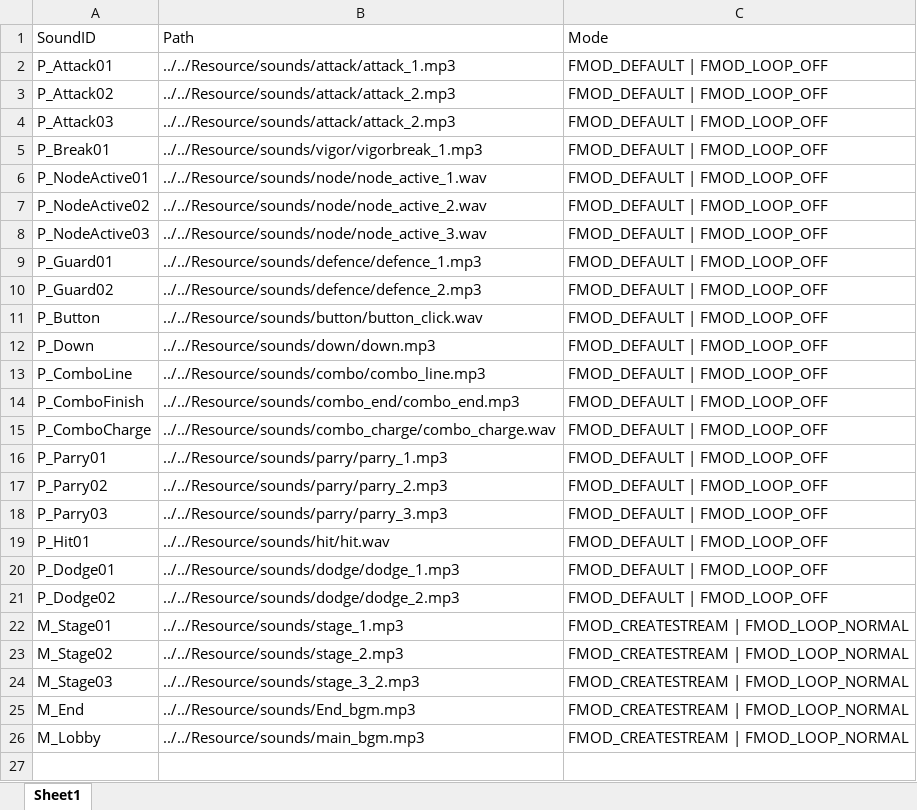
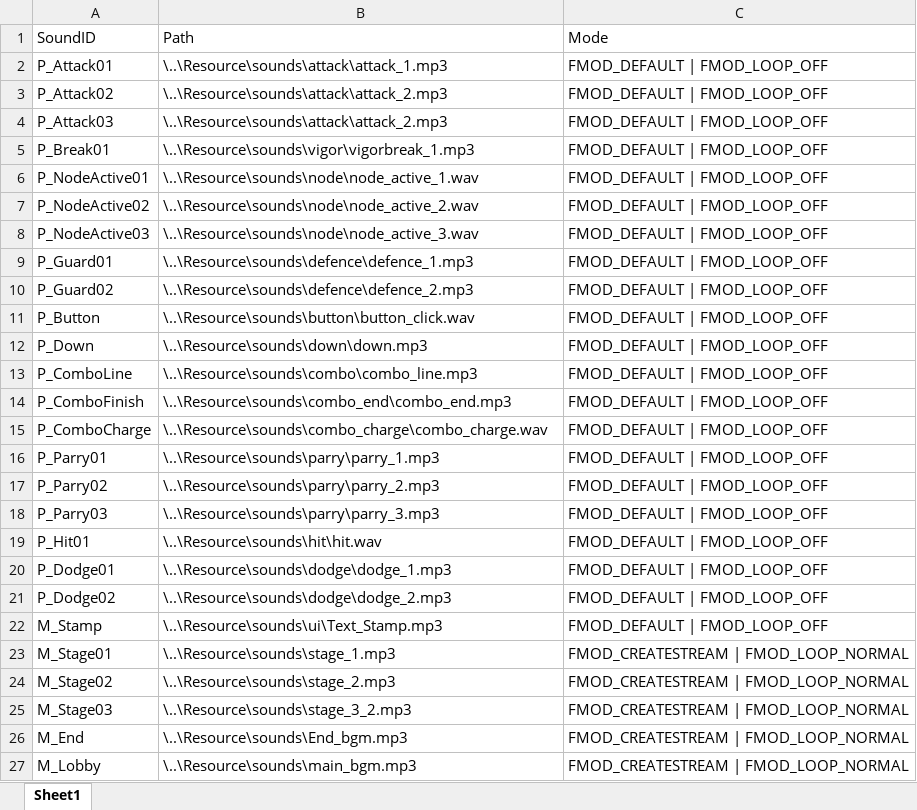
Before and after one commit to mob954325/2Q_AttackDefenceLog, an Excel workbook: Resource/DataTable/AllSoundList.xlsx, sheet Sheet1, drawn as a sheet; values as stored, in another font and other column widths than the file's, no borders; addresses are those after the commit; the diff names each change by its address in the sheet, - before the commit and + after, or states it on an @@ line.

Commit message:
fix - stage bgm 변경

```diff
--- a/Resource/DataTable/AllSoundList.xlsx (sheet Sheet1)
+++ b/Resource/DataTable/AllSoundList.xlsx (sheet Sheet1)
-B2: ../../Resource/sounds/attack/attack_1.mp3
+B2: \..\Resource\sounds\attack\attack_1.mp3
-B3:B4: ../../Resource/sounds/attack/attack_2.mp3
+B3:B4: \..\Resource\sounds\attack\attack_2.mp3
-B5: ../../Resource/sounds/vigor/vigorbreak_1.mp3
+B5: \..\Resource\sounds\vigor\vigorbreak_1.mp3
-B6: ../../Resource/sounds/node/node_active_1.wav
+B6: \..\Resource\sounds\node\node_active_1.wav
-B7: ../../Resource/sounds/node/node_active_2.wav
+B7: \..\Resource\sounds\node\node_active_2.wav
-B8: ../../Resource/sounds/node/node_active_3.wav
+B8: \..\Resource\sounds\node\node_active_3.wav
-B9: ../../Resource/sounds/defence/defence_1.mp3
+B9: \..\Resource\sounds\defence\defence_1.mp3
-B10: ../../Resource/sounds/defence/defence_2.mp3
+B10: \..\Resource\sounds\defence\defence_2.mp3
-B11: ../../Resource/sounds/button/button_click.wav
+B11: \..\Resource\sounds\button\button_click.wav
-B12: ../../Resource/sounds/down/down.mp3
+B12: \..\Resource\sounds\down\down.mp3
-B13: ../../Resource/sounds/combo/combo_line.mp3
+B13: \..\Resource\sounds\combo\combo_line.mp3
-B14: ../../Resource/sounds/combo_end/combo_end.mp3
+B14: \..\Resource\sounds\combo_end\combo_end.mp3
-B15: ../../Resource/sounds/combo_charge/combo_charge.wav
+B15: \..\Resource\sounds\combo_charge\combo_charge.wav
-B16: ../../Resource/sounds/parry/parry_1.mp3
+B16: \..\Resource\sounds\parry\parry_1.mp3
-B17: ../../Resource/sounds/parry/parry_2.mp3
+B17: \..\Resource\sounds\parry\parry_2.mp3
-B18: ../../Resource/sounds/parry/parry_3.mp3
+B18: \..\Resource\sounds\parry\parry_3.mp3
-B19: ../../Resource/sounds/hit/hit.wav
+B19: \..\Resource\sounds\hit\hit.wav
-B20: ../../Resource/sounds/dodge/dodge_1.mp3
+B20: \..\Resource\sounds\dodge\dodge_1.mp3
-B21: ../../Resource/sounds/dodge/dodge_2.mp3
+B21: \..\Resource\sounds\dodge\dodge_2.mp3
+row 22: M_Stamp | \..\Resource\sounds\ui\Text_Stamp.mp3 | FMOD_DEFAULT | FMOD_LOOP_OFF
-B23: ../../Resource/sounds/stage_1.mp3
+B23: \..\Resource\sounds\stage_1.mp3
-B24: ../../Resource/sounds/stage_2.mp3
+B24: \..\Resource\sounds\stage_2.mp3
-B25: ../../Resource/sounds/stage_3_2.mp3
+B25: \..\Resource\sounds\stage_3_2.mp3
-B26: ../../Resource/sounds/End_bgm.mp3
+B26: \..\Resource\sounds\End_bgm.mp3
-B27: ../../Resource/sounds/main_bgm.mp3
+B27: \..\Resource\sounds\main_bgm.mp3
```
Also changed, not shown: 11 other files.
